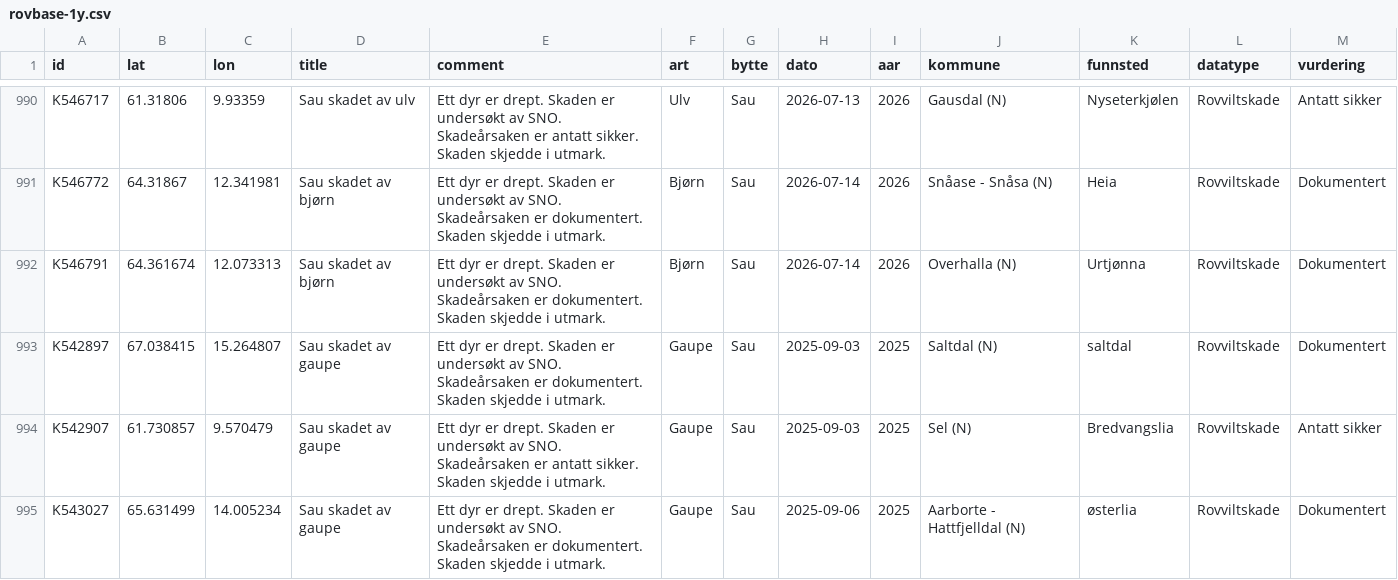
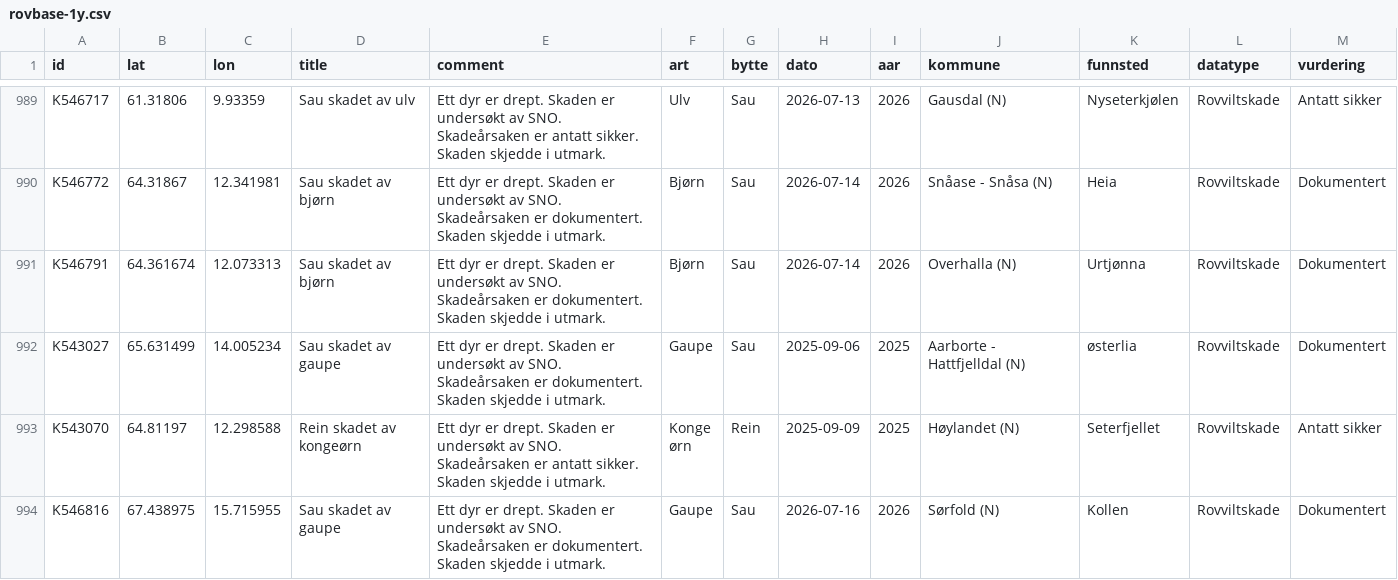
Before and after one commit to bergea1/rovbase-data, a CSV file: rovbase-1y.csv, drawn as a sheet; only a part is shown, gaps mark what is left out; the shorter side is filled out with more unchanged rows; the diff covers the shown part only.

```diff
--- a/rovbase-1y.csv
+++ b/rovbase-1y.csv
@@ -992,4 +991,2 @@ K546772,64.31867,12.341981,Sau skadet av bjørn,Ett dyr er  drept. Skaden er und
 K546791,64.361674,12.073313,Sau skadet av bjørn,Ett dyr er  drept. Skaden er undersøkt av SNO. Skadeårsaken er dokumentert. Skaden skjedde i utmark.,Bjørn,Sau,2026-07-14,2026,Overhalla (N),Urtjønna,Rovviltskade,Dokumentert
-K542897,67.038415,15.264807,Sau skadet av gaupe,Ett dyr er  drept. Skaden er undersøkt av SNO. Skadeårsaken er dokumentert. Skaden skjedde i utmark.,Gaupe,Sau,2025-09-03,2025,Saltdal (N),saltdal,Rovviltskade,Dokumentert
-K542907,61.730857,9.570479,Sau skadet av gaupe,Ett dyr er  drept. Skaden er undersøkt av SNO. Skadeårsaken er antatt sikker. Skaden skjedde i utmark.,Gaupe,Sau,2025-09-03,2025,Sel (N),Bredvangslia,Rovviltskade,Antatt sikker
 K543027,65.631499,14.005234,Sau skadet av gaupe,Ett dyr er  drept. Skaden er undersøkt av SNO. Skadeårsaken er dokumentert. Skaden skjedde i utmark.,Gaupe,Sau,2025-09-06,2025,Aarborte - Hattfjelldal (N),østerlia,Rovviltskade,Dokumentert
```
Also changed, not shown: 4 removed rows elsewhere in this file, rovbase-no-1y.csv, 7 other files.
